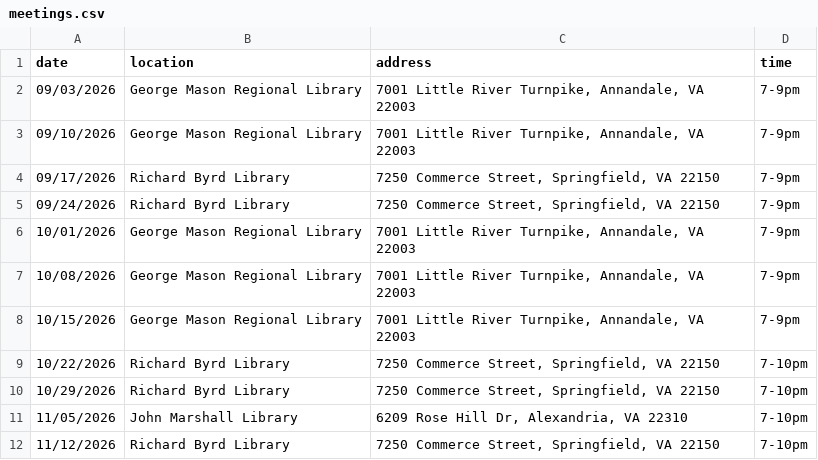
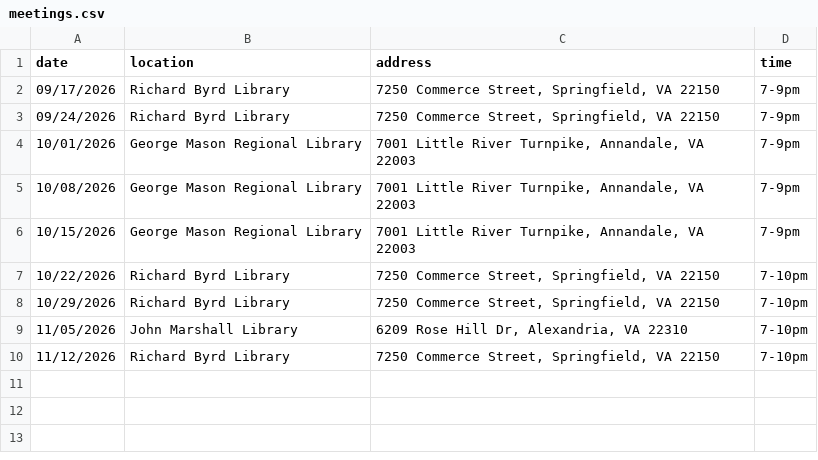
Before and after one commit to DPD-30/fairfaxjugglers, a CSV file: _data/meetings.csv, drawn as a sheet.

Commit message:
Clean up duplicate meeting entries in CSV
Removed duplicate entries and retained unique meeting records.

```diff
--- a/_data/meetings.csv
+++ b/_data/meetings.csv
@@ -1,4 +1,2 @@
 date,location,address,time
-09/03/2026,George Mason Regional Library,"7001 Little River Turnpike, Annandale, VA 22003",7-9pm
-09/10/2026,George Mason Regional Library,"7001 Little River Turnpike, Annandale, VA 22003",7-9pm
 09/17/2026,Richard Byrd Library,"7250 Commerce Street, Springfield, VA 22150",7-9pm
```
